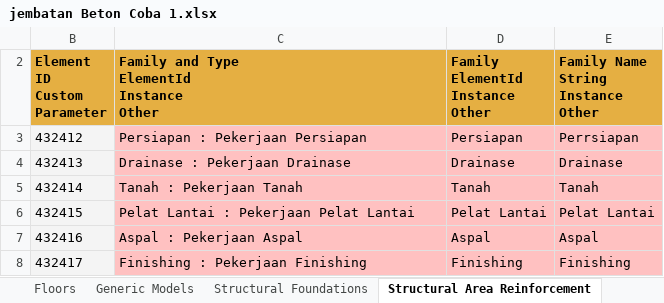
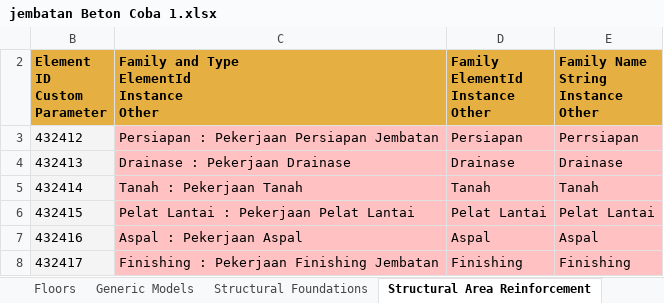
Before and after one commit to erikprakoso/f-wbs, an Excel workbook: jembatan Beton Coba 1.xlsx, sheet Structural Area Reinforcement, drawn as a sheet; values as stored, in another font and other column widths than the file's, no borders; the diff names each change by its address in the sheet, - before the commit and + after, or states it on an @@ line.

```diff
--- a/jembatan Beton Coba 1.xlsx (sheet Structural Area Reinforcement)
+++ b/jembatan Beton Coba 1.xlsx (sheet Structural Area Reinforcement)
-C3: Persiapan : Pekerjaan Persiapan
+C3: Persiapan : Pekerjaan Persiapan Jembatan
-C8: Finishing : Pekerjaan Finishing
+C8: Finishing : Pekerjaan Finishing Jembatan
```
Also changed, not shown: 2 other files.
